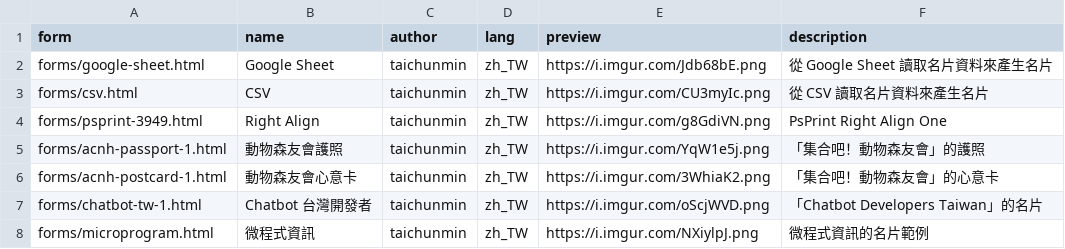
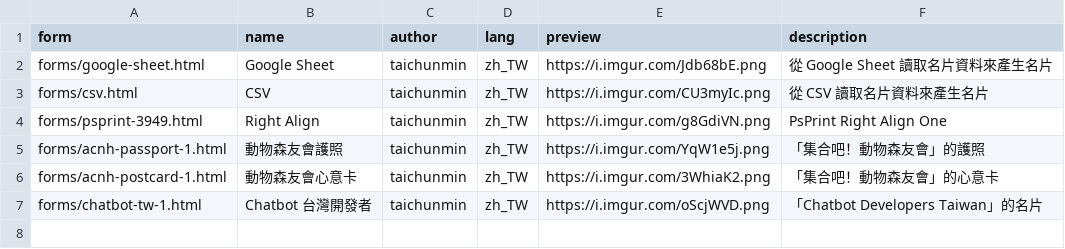
Before and after one commit to taichunmin/liff-businesscard, a CSV file: public/businesscards.csv, drawn as a sheet; the diff names each change by its address in the sheet, - before the commit and + after, or states it on an @@ line.

Commit message:
Update share page tutorial and hide microprogram form

```diff
--- a/public/businesscards.csv
+++ b/public/businesscards.csv
-row 8: forms/microprogram.html | 微程式資訊 | taichunmin | zh_TW | https://i.imgur.com/NXiylpJ.png | 微程式資訊的名片範例
```
Also changed, not shown: 9 other files.
